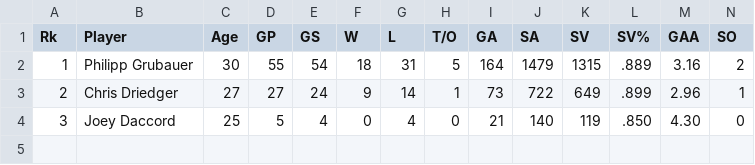
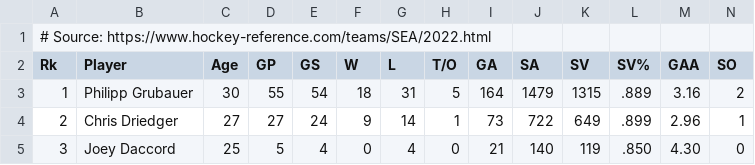
Before and after one commit to FrenchKheldar/kraken-charts, a CSV file: goalies-2021-2022.csv, drawn as a sheet; only a part is shown; rows hold the shown columns only; the diff names each change by its address in the sheet, - before the commit and + after, or states it on an @@ line.

```diff
--- a/goalies-2021-2022.csv
+++ b/goalies-2021-2022.csv
+row 1: # Source: https://www.hockey-reference.com/teams/SEA/2022.html
```
Also changed, not shown: flags.csv, goalies-2022-2023.csv, 29 other files.
